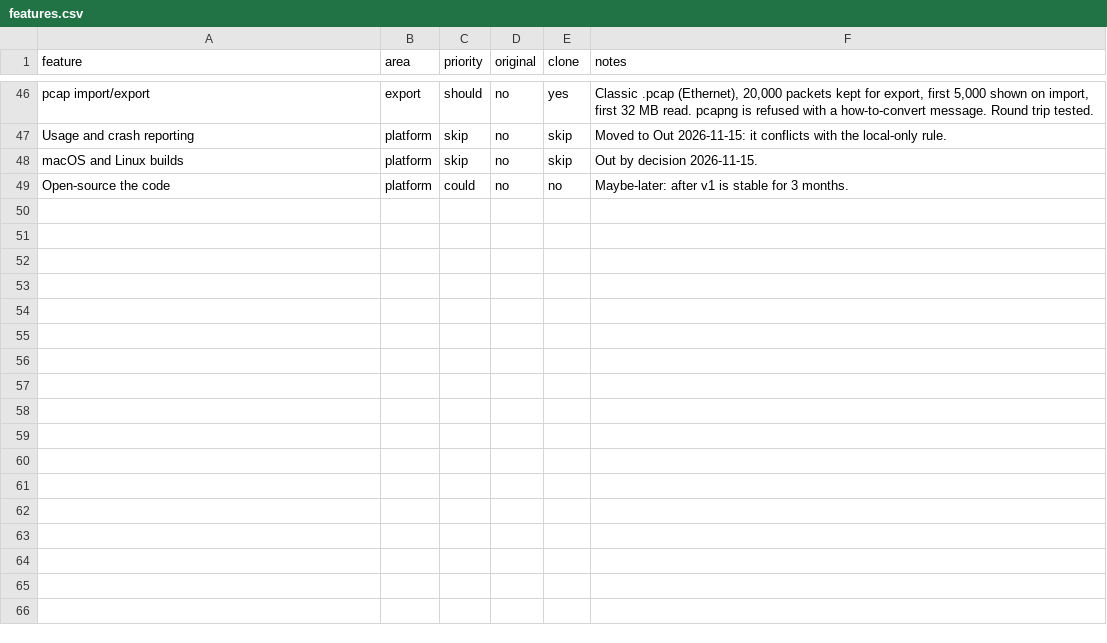
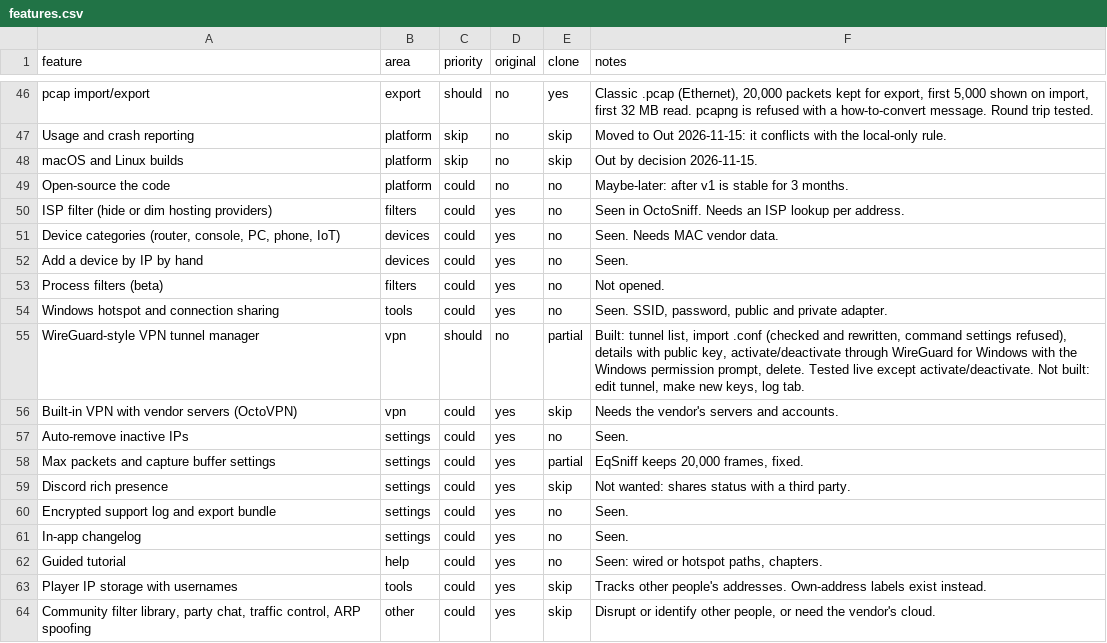
Before and after one commit to EQQX0/EqSniff, a CSV file: replica/features.csv, drawn as a sheet; only a part is shown, gaps mark what is left out.

```diff
--- a/replica/features.csv
+++ b/replica/features.csv
@@ -49 +49,16 @@ macOS and Linux builds,platform,skip,no,skip,Out by decision 2026-11-15.
 Open-source the code,platform,could,no,no,Maybe-later: after v1 is stable for 3 months.
+ISP filter (hide or dim hosting providers),filters,could,yes,no,Seen in OctoSniff. Needs an ISP lookup per address.
+"Device categories (router, console, PC, phone, IoT)",devices,could,yes,no,Seen. Needs MAC vendor data.
+Add a device by IP by hand,devices,could,yes,no,Seen.
+Process filters (beta),filters,could,yes,no,Not opened.
+Windows hotspot and connection sharing,tools,could,yes,no,"Seen. SSID, password, public and private adapter."
+WireGuard-style VPN tunnel manager,vpn,should,no,partial,"Built: tunnel list, import .conf (checked and rewritten, command settings refused), details with public key, activate/deactivate through WireGuard for Windows with the Windows permission prompt, delete. Tested live except activate/deactivate. Not built: edit tunnel, make new keys, log tab."
+Built-in VPN with vendor servers (OctoVPN),vpn,could,yes,skip,Needs the vendor's servers and accounts.
+Auto-remove inactive IPs,settings,could,yes,no,Seen.
+Max packets and capture buffer settings,settings,could,yes,partial,"EqSniff keeps 20,000 frames, fixed."
+Discord rich presence,settings,could,yes,skip,Not wanted: shares status with a third party.
+Encrypted support log and export bundle,settings,could,yes,no,Seen.
+In-app changelog,settings,could,yes,no,Seen.
+Guided tutorial,help,could,yes,no,"Seen: wired or hotspot paths, chapters."
+Player IP storage with usernames,tools,could,yes,skip,Tracks other people's addresses. Own-address labels exist instead.
+"Community filter library, party chat, traffic control, ARP spoofing",other,could,yes,skip,"Disrupt or identify other people, or need the vendor's cloud."
```
Also changed, not shown: 11 other files.
